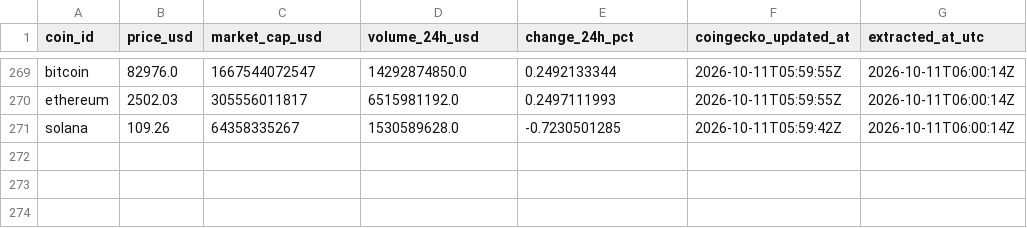
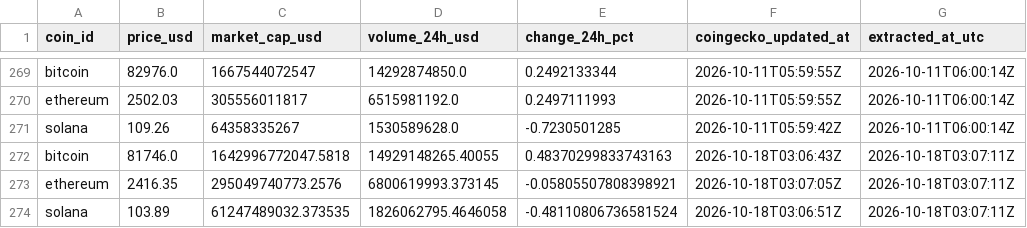
Before and after one commit to g-romasanta/crypto-pipeline, a CSV file: data/daily_prices.csv, drawn as a sheet; only a part is shown, gaps mark what is left out; the diff names each change by its address in the sheet, - before the commit and + after, or states it on an @@ line.

```diff
--- a/data/daily_prices.csv
+++ b/data/daily_prices.csv
+row 272: bitcoin | 81746.0 | 1642996772047.5818 | 14929148265.40055 | 0.48370299833743163 | 2026-10-18T03:06:43Z | 2026-10-18T03:07:11Z
+row 273: ethereum | 2416.35 | 295049740773.2576 | 6800619993.373145 | -0.05805507808398921 | 2026-10-18T03:07:05Z | 2026-10-18T03:07:11Z
+row 274: solana | 103.89 | 61247489032.373535 | 1826062795.4646058 | -0.48110806736581524 | 2026-10-18T03:06:51Z | 2026-10-18T03:07:11Z
```
Also changed, not shown: reports/price_trends.csv, 1 other file.
